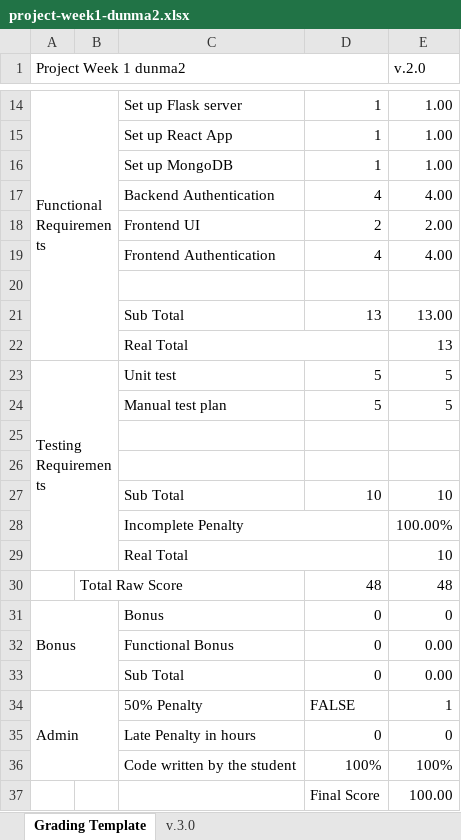
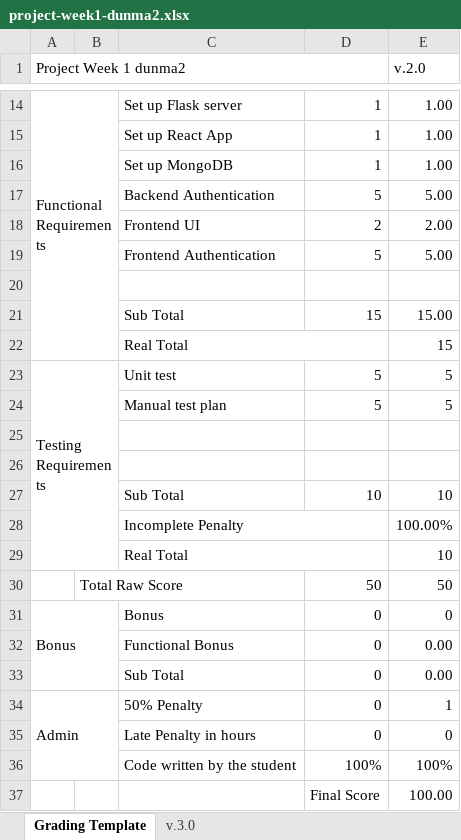
Before and after one commit to madun1999/uiuc-course-scheduler, an Excel workbook: scoring spreadsheets/project-week1-dunma2.xlsx, sheet Grading Template, drawn as a sheet; only a part is shown, gaps mark what is left out; values as stored, in another font and other column widths than the file's, no cell formats; removed rows and columns are numbered as before the commit, all else as after; the diff names each change by its address in the sheet, - before the commit and + after, or states it on an @@ line.

Commit message:
update normalize points in scoring sheet

```diff
--- a/scoring spreadsheets/project-week1-dunma2.xlsx (sheet Grading Template)
+++ b/scoring spreadsheets/project-week1-dunma2.xlsx (sheet Grading Template)
-row 17:  |  | Backend Authentication | 4 | 4.00
+row 17:  |  | Backend Authentication | 5 | 5.00
-row 19:  |  | Frontend Authentication | 4 | 4.00
+row 19:  |  | Frontend Authentication | 5 | 5.00
-row 21:  |  | Sub Total | 13 | 13.00
-row 22:  |  | Real Total |  | 13
+row 21:  |  | Sub Total | 15 | 15.00
+row 22:  |  | Real Total |  | 15
-row 30:  | Total Raw Score |  | 48 | 48
+row 30:  | Total Raw Score |  | 50 | 50
-D34: FALSE
+D34: 0
```
Also changed, not shown: sheet v.3.0, cell formats, formulas that keep their value, scoring spreadsheets/project-week1-yiyins2.xlsx, 2 other files.
